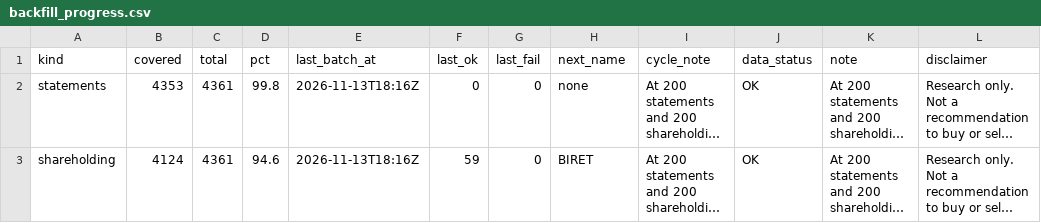
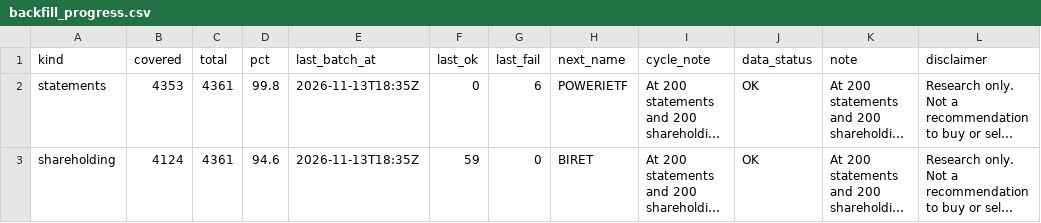
Before and after one commit to PatelNicknp/nicks-india-stock-desk, a CSV file: data/backfill_progress.csv, drawn as a sheet; long unchanged cells end in …; the diff names each change by its address in the sheet, - before the commit and + after, or states it on an @@ line.

Commit message:
Backfill financials and shareholding 2026-11-13T18:35Z

```diff
--- a/data/backfill_progress.csv
+++ b/data/backfill_progress.csv
-E2:E3 (last_batch_at): 2026-11-13T18:16Z
+E2:E3 (last_batch_at): 2026-11-13T18:35Z
-G2 (last_fail): 0
+G2 (last_fail): 6
-H2 (next_name): none
+H2 (next_name): POWERIETF
```
Also changed, not shown: cache/holders.csv, data/company_lines.csv, 2 other files.
